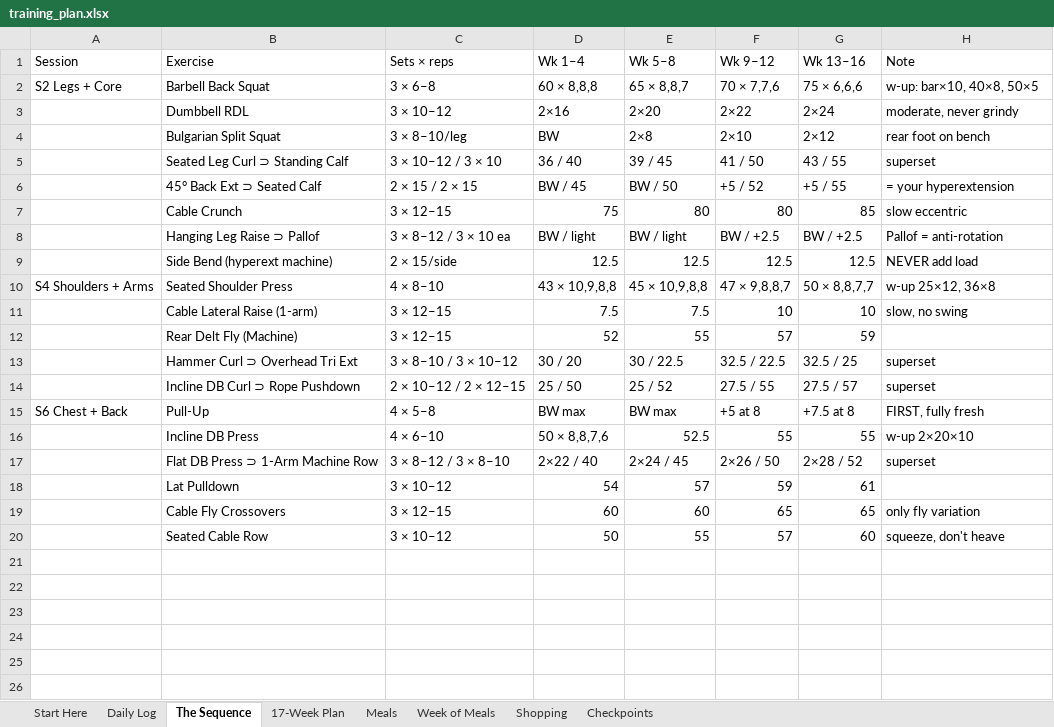
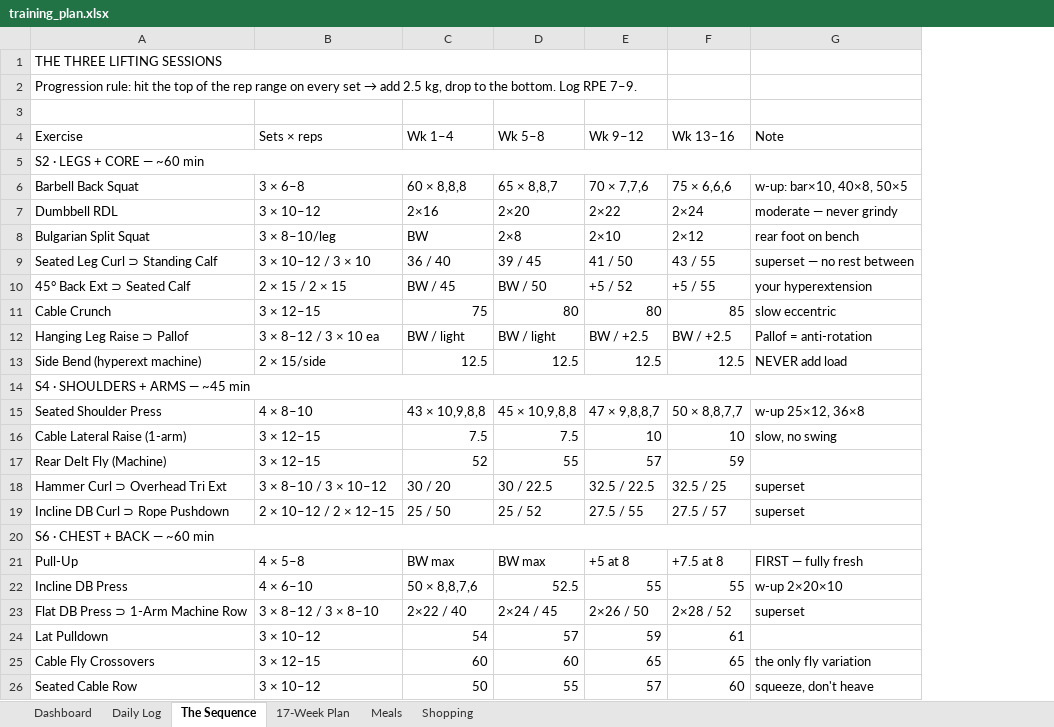
Before and after one commit to anupamgarg11/training, an Excel workbook: training_plan.xlsx, sheet The Sequence, drawn as a sheet; values as stored, in another font and other column widths than the file's, no cell formats; formulas without a stored value are shown as written; removed rows and columns are numbered as before the commit, all else as after; the diff names each change by its address in the sheet, - before the commit and + after, or states it on an @@ line.

Commit message:
Formatted dashboard workbook: 6 tabs, KPIs, conditional formatting

```diff
--- a/training_plan.xlsx (sheet The Sequence)
+++ b/training_plan.xlsx (sheet The Sequence)
-sheet tab: Start Here
+sheet tab: Dashboard
-sheet tab: Week of Meals
-sheet tab: Checkpoints
-column A (Session), rows 2-15: S2 Legs + Core |  |  |  |  |  |  |  | S4 Shoulders + Arms |  |  |  |  | S6 Chest + Back
+row 1: THE THREE LIFTING SESSIONS
+row 2: Progression rule: hit the top of the rep range on every set → add 2.5 kg, drop to the bottom. Log RPE 7–9.
+row 3: (empty)
+row 5: S2 · LEGS + CORE — ~60 min
-G7 (Note): moderate, never grindy
+G7 (Note): moderate — never grindy
-G9 (Note): superset
+G9 (Note): superset — no rest between
-G10 (Note): = your hyperextension
+G10 (Note): your hyperextension
+row 14: S4 · SHOULDERS + ARMS — ~45 min
+row 20: S6 · CHEST + BACK — ~60 min
-G21 (Note): FIRST, fully fresh
+G21 (Note): FIRST — fully fresh
-G25 (Note): only fly variation
+G25 (Note): the only fly variation
```
Also changed, not shown: sheet Daily Log, sheet Dashboard, sheet 17-Week Plan, sheet Shopping, sheet Meals, cell formats.
